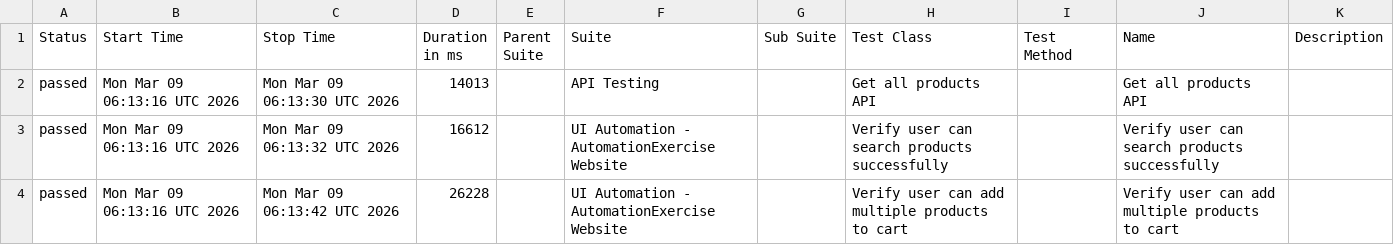
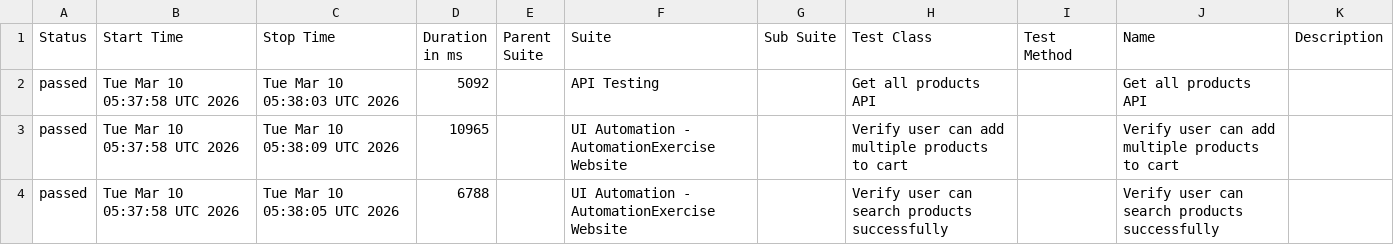
Before and after one commit to arjunonkar/suiapiautomation, a CSV file: data/suites.csv, drawn as a sheet.

```diff
--- a/data/suites.csv
+++ b/data/suites.csv
@@ -1,4 +1,4 @@
 "Status","Start Time","Stop Time","Duration in ms","Parent Suite","Suite","Sub Suite","Test Class","Test Method","Name","Description"
-"passed","Mon Mar 09 06:13:16 UTC 2026","Mon Mar 09 06:13:30 UTC 2026","14013","","API Testing","","Get all products API","","Get all products API",""
-"passed","Mon Mar 09 06:13:16 UTC 2026","Mon Mar 09 06:13:32 UTC 2026","16612","","UI Automation - AutomationExercise Website","","Verify user can search products successfully","","Verify user can search products successfully",""
-"passed","Mon Mar 09 06:13:16 UTC 2026","Mon Mar 09 06:13:42 UTC 2026","26228","","UI Automation - AutomationExercise Website","","Verify user can add multiple products to cart","","Verify user can add multiple products to cart",""
+"passed","Tue Mar 10 05:37:58 UTC 2026","Tue Mar 10 05:38:03 UTC 2026","5092","","API Testing","","Get all products API","","Get all products API",""
+"passed","Tue Mar 10 05:37:58 UTC 2026","Tue Mar 10 05:38:09 UTC 2026","10965","","UI Automation - AutomationExercise Website","","Verify user can add multiple products to cart","","Verify user can add multiple products to cart",""
+"passed","Tue Mar 10 05:37:58 UTC 2026","Tue Mar 10 05:38:05 UTC 2026","6788","","UI Automation - AutomationExercise Website","","Verify user can search products successfully","","Verify user can search products successfully",""
```
Also changed, not shown: 21 other files.
